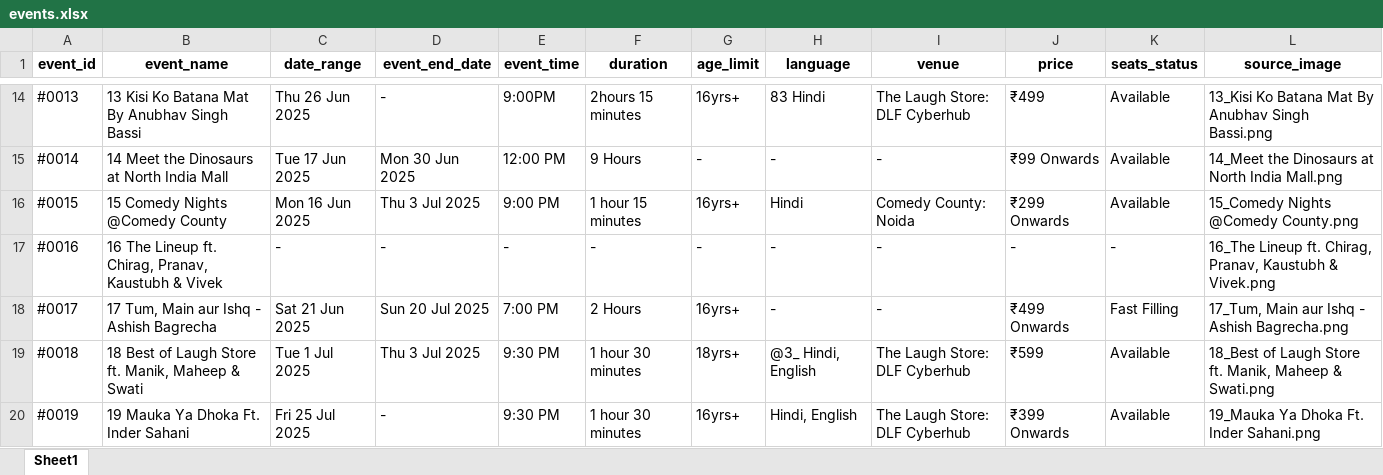
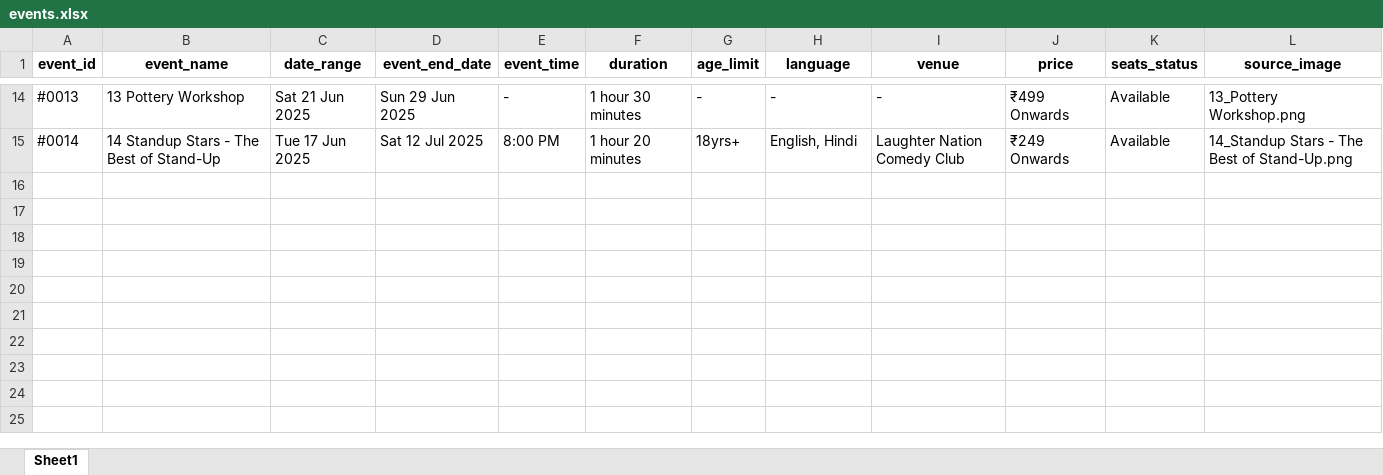
Before and after one commit to krishgoyal0/BMS_scrapper_ncr, an Excel workbook: events.xlsx, sheet Sheet1, drawn as a sheet; only a part is shown, gaps mark what is left out; values as stored, in another font and other column widths than the file's, no borders; the diff covers the shown part only; the diff names each change by its address in the sheet, - before the commit and + after, or states it on an @@ line.

```diff
--- a/events.xlsx (sheet Sheet1)
+++ b/events.xlsx (sheet Sheet1)
-B14 (event_name): 13 Kisi Ko Batana Mat By Anubhav Singh Bassi
+B14 (event_name): 13 Pottery Workshop
-C14 (date_range): Thu 26 Jun 2025
+C14 (date_range): Sat 21 Jun 2025
-D14 (event_end_date): -
+D14 (event_end_date): Sun 29 Jun 2025
-E14 (event_time): 9:00PM
+E14 (event_time): -
-F14 (duration): 2hours 15 minutes
+F14 (duration): 1 hour 30 minutes
-G14 (age_limit): 16yrs+
+G14 (age_limit): -
-H14 (language): 83 Hindi
+H14 (language): -
-I14 (venue): The Laugh Store: DLF Cyberhub
+I14 (venue): -
-J14 (price): ₹499
+J14 (price): ₹499 Onwards
-L14 (source_image): 13_Kisi Ko Batana Mat By Anubhav Singh Bassi.png
+L14 (source_image): 13_Pottery Workshop.png
-B15 (event_name): 14 Meet the Dinosaurs at North India Mall
+B15 (event_name): 14 Standup Stars - The Best of Stand-Up
-D15 (event_end_date): Mon 30 Jun 2025
+D15 (event_end_date): Sat 12 Jul 2025
-E15 (event_time): 12:00 PM
+E15 (event_time): 8:00 PM
-F15 (duration): 9 Hours
+F15 (duration): 1 hour 20 minutes
-G15 (age_limit): -
+G15 (age_limit): 18yrs+
-H15 (language): -
+H15 (language): English, Hindi
-I15 (venue): -
+I15 (venue): Laughter Nation Comedy Club
-J15 (price): ₹99 Onwards
+J15 (price): ₹249 Onwards
-L15 (source_image): 14_Meet the Dinosaurs at North India Mall.png
+L15 (source_image): 14_Standup Stars - The Best of Stand-Up.png
-row 16: #0015 | 15 Comedy Nights @Comedy County | Mon 16 Jun 2025 | Thu 3 Jul 2025 | 9:00 PM | 1 hour 15 minutes | 16yrs+ | Hindi | Comedy County: Noida | ₹299 Onwards | Available | 15_Comedy Nights @Comedy County.png
-row 17: #0016 | 16 The Lineup ft. Chirag, Pranav, Kaustubh & Vivek | - | - | - | - | - | - | - | - | - | 16_The Lineup ft. Chirag, Pranav, Kaustubh & Vivek.png
-row 18: #0017 | 17 Tum, Main aur Ishq - Ashish Bagrecha | Sat 21 Jun 2025 | Sun 20 Jul 2025 | 7:00 PM | 2 Hours | 16yrs+ | - | - | ₹499 Onwards | Fast Filling | 17_Tum, Main aur Ishq - Ashish Bagrecha.png
-row 19: #0018 | 18 Best of Laugh Store ft. Manik, Maheep & Swati | Tue 1 Jul 2025 | Thu 3 Jul 2025 | 9:30 PM | 1 hour 30 minutes | 18yrs+ | @3_ Hindi, English | The Laugh Store: DLF Cyberhub | ₹599 | Available | 18_Best of Laugh Store ft. Manik, Maheep & Swati.png
-row 20: #0019 | 19 Mauka Ya Dhoka Ft. Inder Sahani | Fri 25 Jul 2025 | - | 9:30 PM | 1 hour 30 minutes | 16yrs+ | Hindi, English | The Laugh Store: DLF Cyberhub | ₹399 Onwards | Available | 19_Mauka Ya Dhoka Ft. Inder Sahani.png
```
Also changed, not shown: 111 edited cells elsewhere in this sheet, 16 other files.
